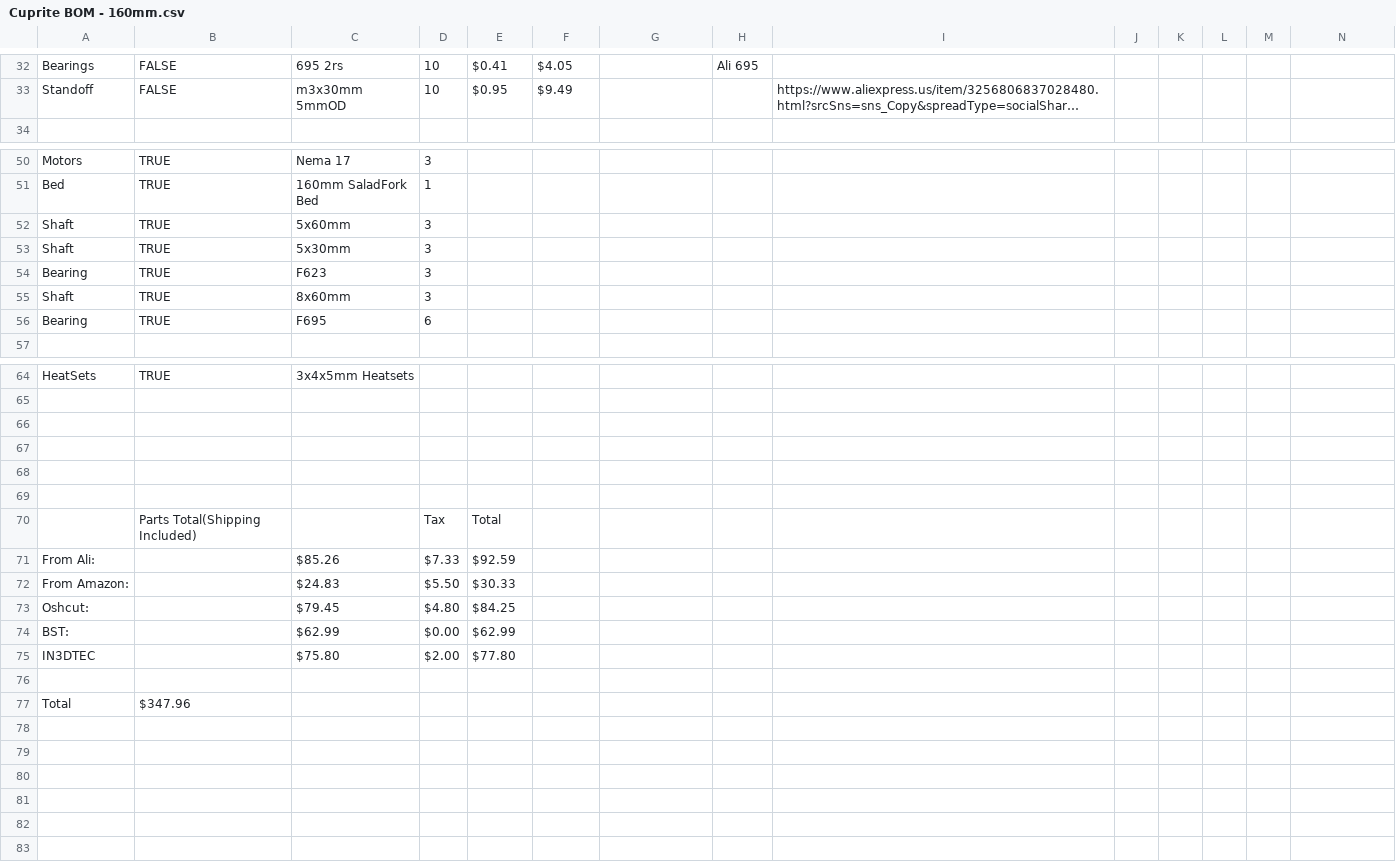
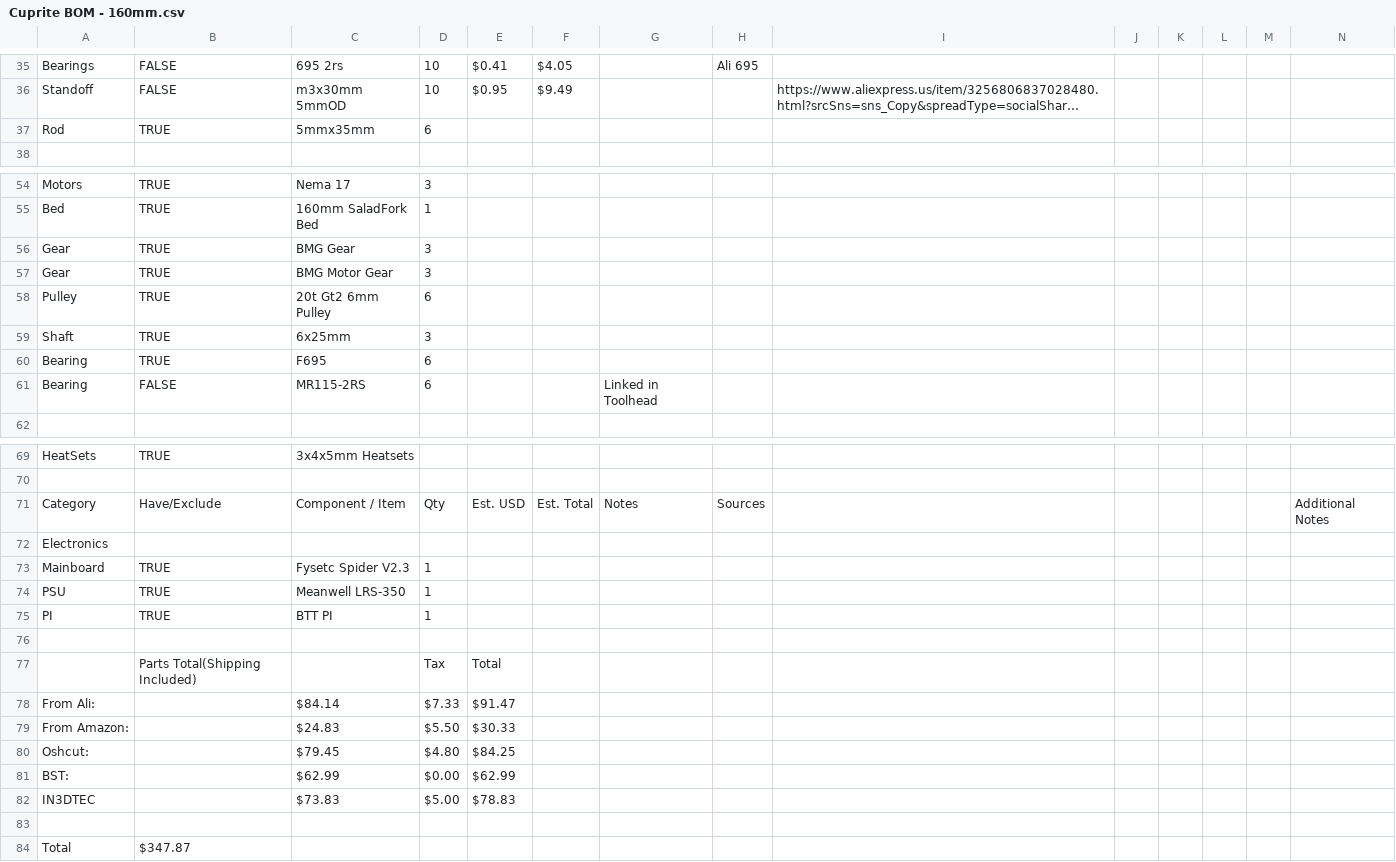
Before and after one commit to Renovic/Cuprite-OLD-, a CSV file: Cuprite BOM - 160mm.csv, drawn as a sheet; only a part is shown, gaps mark what is left out; long unchanged cells end in …; removed rows and columns are numbered as before the commit, all else as after; the diff covers the shown part only; the diff names each change by its address in the sheet, - before the commit and + after, or states it on an @@ line.

Commit message:
Update BOM
Some aliexpress source went out of stock

```diff
--- a/Cuprite BOM - 160mm.csv
+++ b/Cuprite BOM - 160mm.csv
+row 37: Rod | TRUE | 5mmx35mm | 6
-A56: Shaft
+A56: Gear
-C56: 5x60mm
+C56: BMG Gear
-row 53: Shaft | TRUE | 5x30mm | 3
-A57: Bearing
+A57: Gear
-C57: F623
+C57: BMG Motor Gear
+row 58: Pulley | TRUE | 20t Gt2 6mm Pulley | 6
-C59: 8x60mm
+C59: 6x25mm
+row 61: Bearing | FALSE | MR115-2RS | 6 |  |  | Linked in Toolhead
-row 71: (empty)
+row 71: Category | Have/Exclude | Component / Item | Qty | Est. USD | Est. Total | Notes | Sources |  |  |  |  |  | Additional Notes
-A72: (empty)
+A72: Electronics
-row 73: (empty)
+row 73: Mainboard | TRUE | Fysetc Spider V2.3 | 1
+row 74: PSU | TRUE | Meanwell LRS-350 | 1
+row 75: PI | TRUE | BTT PI | 1
-C78: $85.26
+C78: $84.14
-E78: $92.59
+E78: $91.47
-row 75: IN3DTEC |  | $75.80 | $2.00 | $77.80
+row 82: IN3DTEC |  | $73.83 | $5.00 | $78.83
-B84: $347.96
+B84: $347.87
```
Also changed, not shown: 3 added rows and 10 edited cells elsewhere in this file.
